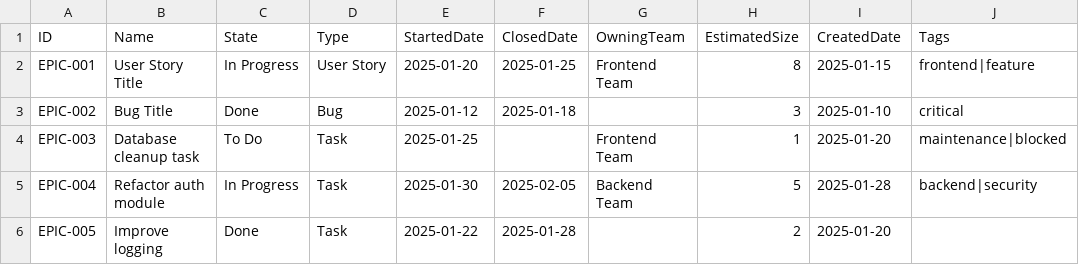
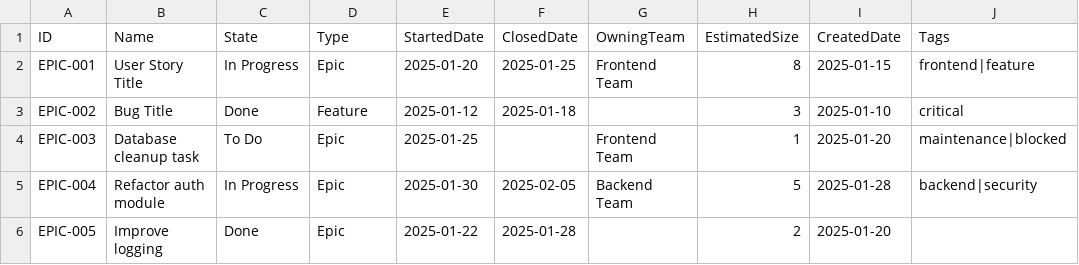
Before and after one commit to LetPeopleWork/Lighthouse, a CSV file: Lighthouse.Backend/Lighthouse.Backend.Tests/Services/Implementation/WorkTrackingConnectors/Csv/project-valid-all-optional.csv, drawn as a sheet; only a part is shown; the diff names each change by its address in the sheet, - before the commit and + after, or states it on an @@ line.

Commit message:
Ignore items in CSV that don't match States or Types defined

```diff
--- a/Lighthouse.Backend/Lighthouse.Backend.Tests/Services/Implementation/WorkTrackingConnectors/Csv/project-valid-all-optional.csv
+++ b/Lighthouse.Backend/Lighthouse.Backend.Tests/Services/Implementation/WorkTrackingConnectors/Csv/project-valid-all-optional.csv
-D2 (Type): User Story
+D2 (Type): Epic
-D3 (Type): Bug
+D3 (Type): Feature
-D4:D6 (Type): Task
+D4:D6 (Type): Epic
```
Also changed, not shown: Lighthouse.Backend/Lighthouse.Backend.Tests/Services/Implementation/WorkTrackingConnectors/Csv/project-valid-with-optional.csv, 2 other files.
